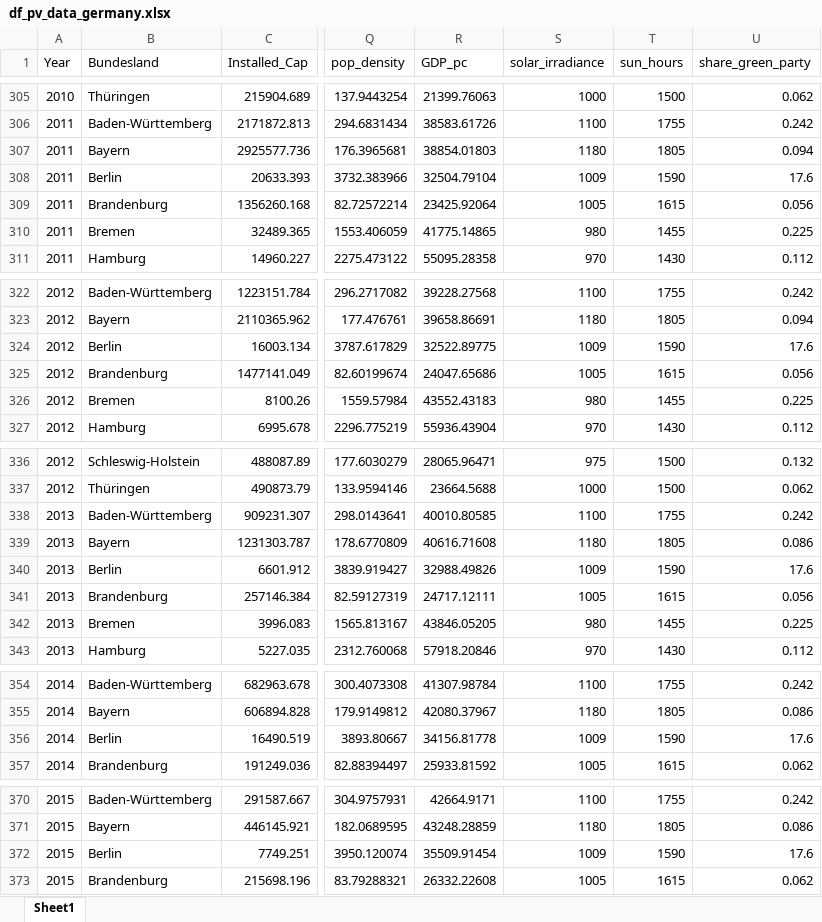
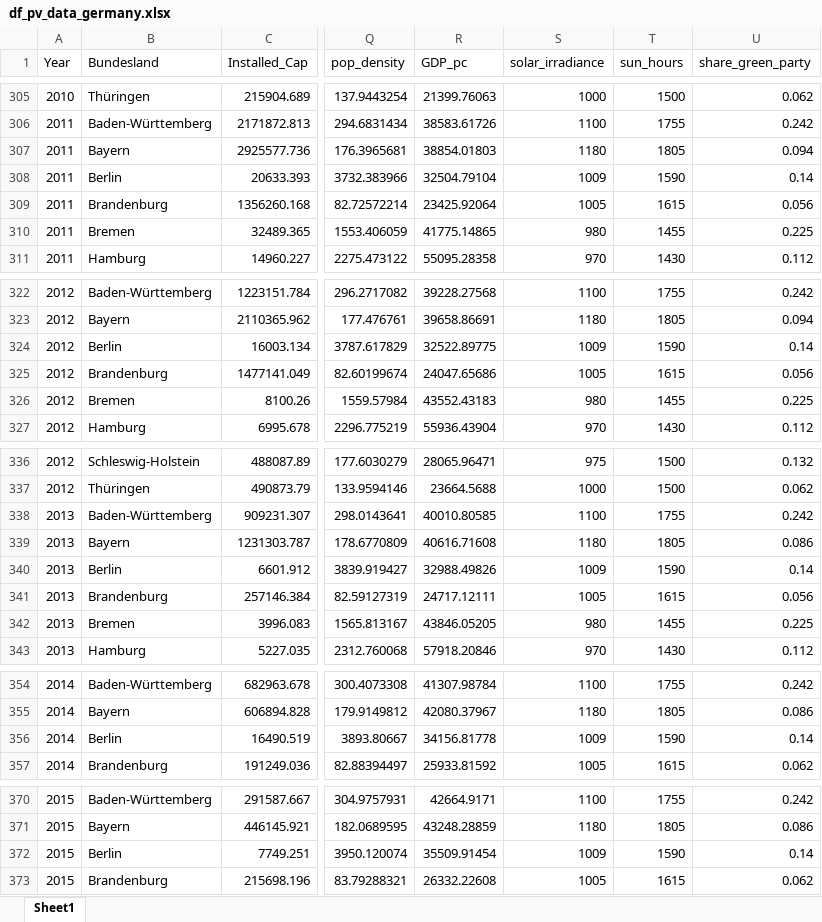
Before and after one commit to eckmanna/big_data_policy_2020, an Excel workbook: course_project/data/df_pv_data_germany.xlsx, sheet Sheet1, drawn as a sheet; only a part is shown, gaps mark what is left out; values as stored, in another font and other column widths than the file's, no borders; the diff covers the shown part only; the diff names each change by its address in the sheet, - before the commit and + after, or states it on an @@ line.

Commit message:
new data for ML

```diff
--- a/course_project/data/df_pv_data_germany.xlsx (sheet Sheet1)
+++ b/course_project/data/df_pv_data_germany.xlsx (sheet Sheet1)
-U308 (share_green_party): 17.6
+U308 (share_green_party): 0.14
-U324 (share_green_party): 17.6
+U324 (share_green_party): 0.14
-U340 (share_green_party): 17.6
+U340 (share_green_party): 0.14
-U356 (share_green_party): 17.6
+U356 (share_green_party): 0.14
-U372 (share_green_party): 17.6
+U372 (share_green_party): 0.14
```
Also changed, not shown: 4 edited cells elsewhere in this sheet.
